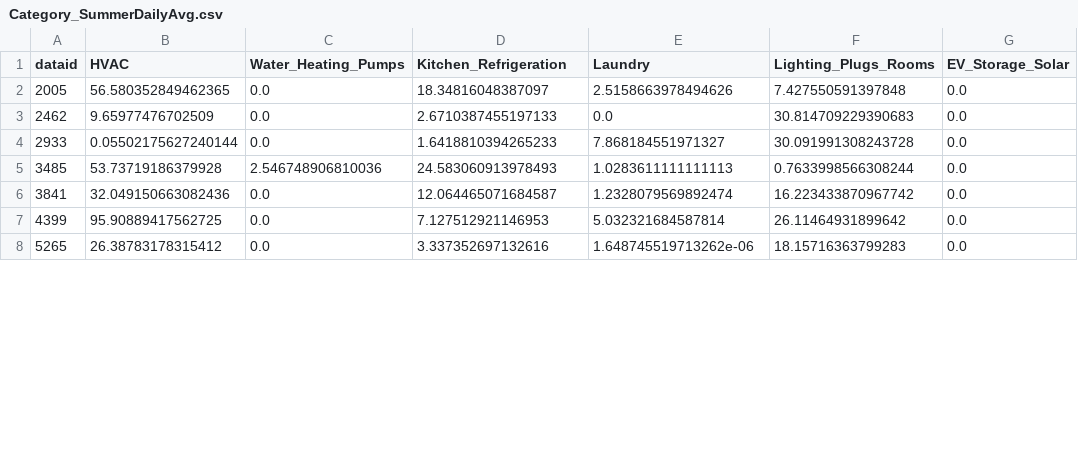
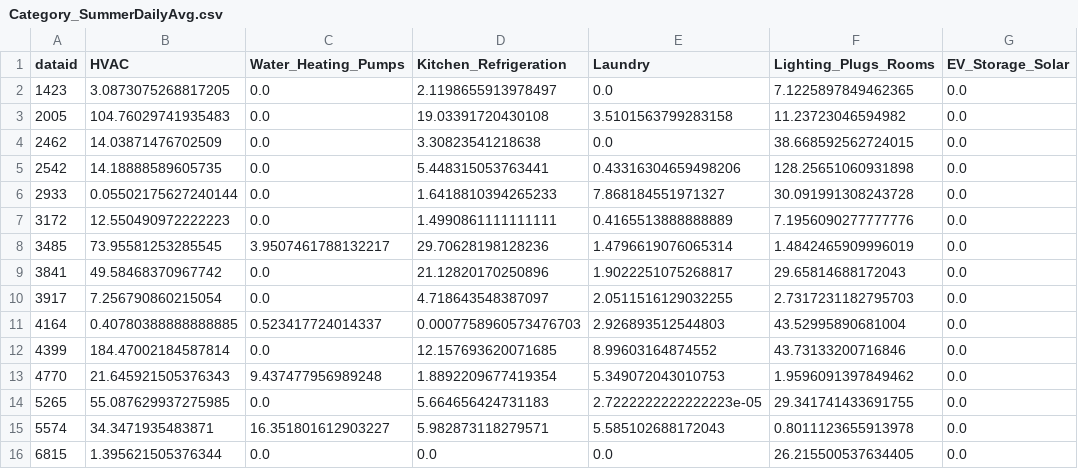
Before and after one commit to alexhu2001/alexhu2001.github.io, a CSV file: Category_SummerDailyAvg.csv, drawn as a sheet; only a part is shown; the diff covers the shown part only.

```diff
--- a/Category_SummerDailyAvg.csv
+++ b/Category_SummerDailyAvg.csv
@@ -1,8 +1,16 @@
 dataid,HVAC,Water_Heating_Pumps,Kitchen_Refrigeration,Laundry,Lighting_Plugs_Rooms,EV_Storage_Solar
-2005,56.580352849462365,0.0,18.34816048387097,2.5158663978494626,7.427550591397848,0.0
-2462,9.65977476702509,0.0,2.6710387455197133,0.0,30.814709229390683,0.0
+1423,3.0873075268817205,0.0,2.1198655913978497,0.0,7.1225897849462365,0.0
+2005,104.76029741935483,0.0,19.03391720430108,3.5101563799283158,11.23723046594982,0.0
+2462,14.03871476702509,0.0,3.30823541218638,0.0,38.668592562724015,0.0
+2542,14.18888589605735,0.0,5.448315053763441,0.43316304659498206,128.25651060931898,0.0
 2933,0.05502175627240144,0.0,1.6418810394265233,7.868184551971327,30.091991308243728,0.0
-3485,53.73719186379928,2.546748906810036,24.583060913978493,1.0283611111111113,0.7633998566308244,0.0
-3841,32.049150663082436,0.0,12.064465071684587,1.2328079569892474,16.223433870967742,0.0
-4399,95.90889417562725,0.0,7.127512921146953,5.032321684587814,26.11464931899642,0.0
-5265,26.38783178315412,0.0,3.337352697132616,1.648745519713262e-06,18.15716363799283,0.0
+3172,12.550490972222223,0.0,1.4990861111111111,0.4165513888888889,7.1956090277777776,0.0
+3485,73.95581253285545,3.9507461788132217,29.70628198128236,1.4796619076065314,1.4842465909996019,0.0
+3841,49.58468370967742,0.0,21.12820170250896,1.9022251075268817,29.65814688172043,0.0
+3917,7.256790860215054,0.0,4.718643548387097,2.0511516129032255,2.7317231182795703,0.0
+4164,0.40780388888888885,0.523417724014337,0.0007758960573476703,2.926893512544803,43.52995890681004,0.0
+4399,184.47002184587814,0.0,12.157693620071685,8.99603164874552,43.73133200716846,0.0
+4770,21.645921505376343,9.437477956989248,1.8892209677419354,5.349072043010753,1.9596091397849462,0.0
+5265,55.087629937275985,0.0,5.664656424731183,2.7222222222222223e-05,29.341741433691755,0.0
+5574,34.3471935483871,16.351801612903227,5.982873118279571,5.585102688172043,0.8011123655913978,0.0
+6815,1.395621505376344,0.0,0.0,0.0,26.215500537634405,0.0
```
Also changed, not shown: 8 added rows and 19 edited cells elsewhere in this file, Category_FallDailyAvg.csv, Category_SpringDailyAvg.csv, 4 other files.
